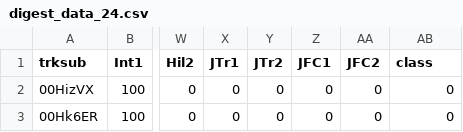
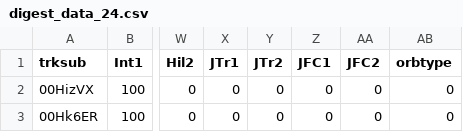
Before and after one commit to Smithsonian/ML_digest2_methods, a CSV file: data/digest_data_24.csv, drawn as a sheet; only a part is shown, gaps mark what is left out; the diff names each change by its address in the sheet, - before the commit and + after, or states it on an @@ line.

Commit message:
class to orbtype in .csv files

```diff
--- a/data/digest_data_24.csv
+++ b/data/digest_data_24.csv
-AB1: class
+AB1: orbtype
```
Also changed, not shown: 1 other file.
